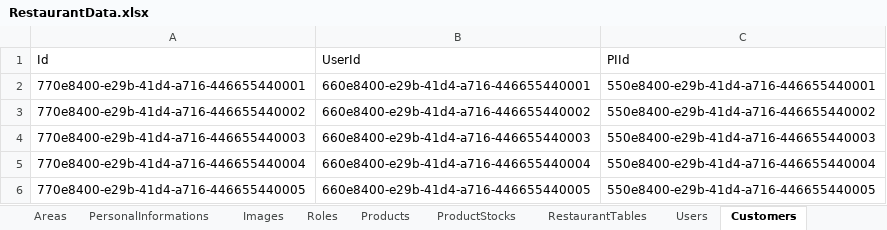
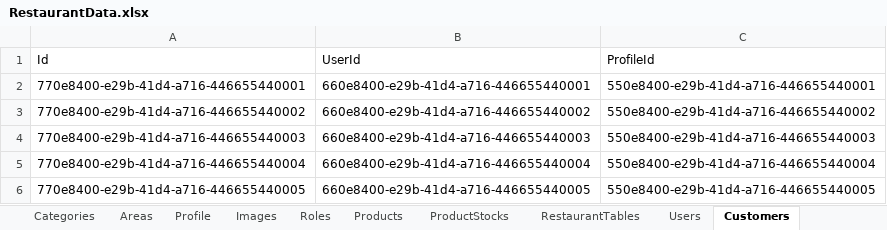
Before and after one commit to LainHash/RestaurantProject0008, an Excel workbook: src/External/Restaurant.Persistence/Data/RestaurantData.xlsx, sheet Customers, drawn as a sheet; values as stored, in another font and other column widths than the file's, no borders; the diff names each change by its address in the sheet, - before the commit and + after, or states it on an @@ line.

Commit message:
Replace PersonalInformation with Profile entity
Refactored the domain to use a new Profile entity for both Customer and Employee, replacing all references to PersonalInformation. Updated navigation properties, foreign keys, repositories, services, and DTOs accordingly. Removed PersonalInformation-related files and introduced Profile repository, configuration, and seeder. Updated database context, migrations, dependency injection, and Excel seeding logic to support the new Profile model.

```diff
--- a/src/External/Restaurant.Persistence/Data/RestaurantData.xlsx (sheet Customers)
+++ b/src/External/Restaurant.Persistence/Data/RestaurantData.xlsx (sheet Customers)
-sheet tab: PersonalInformations
+sheet tab: Profile
-C1: PIId
+C1: ProfileId
```
Also changed, not shown: 33 other files.
